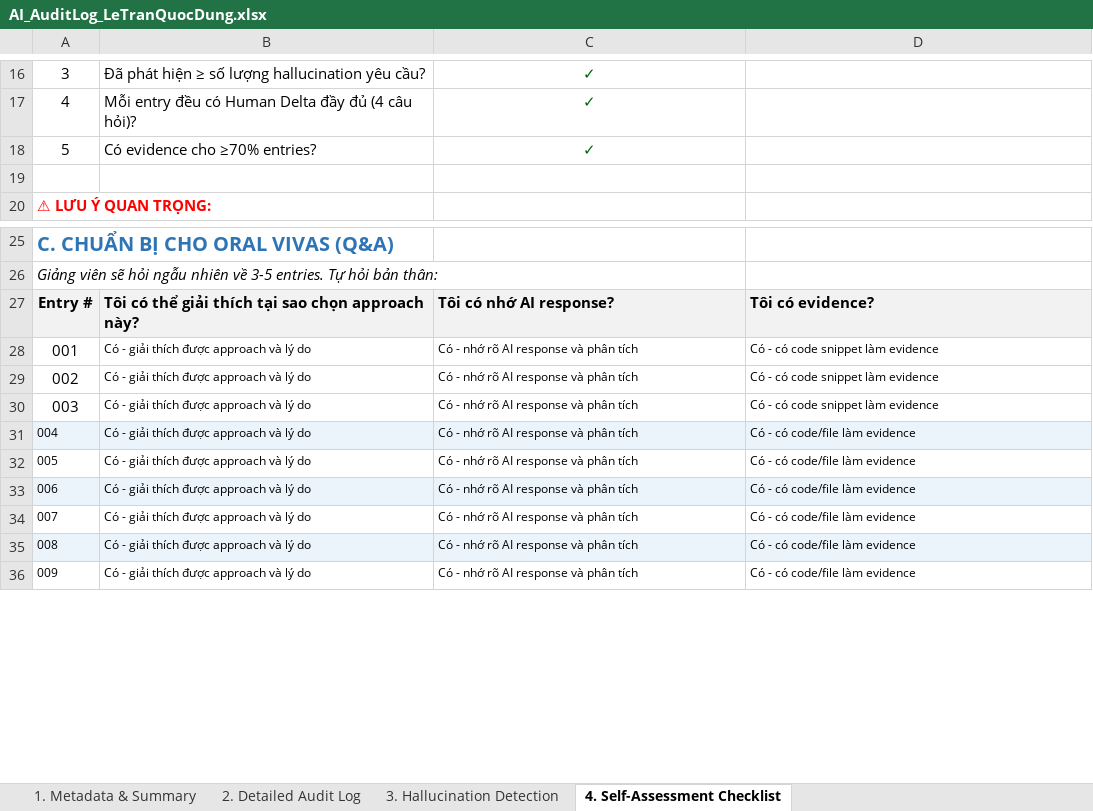
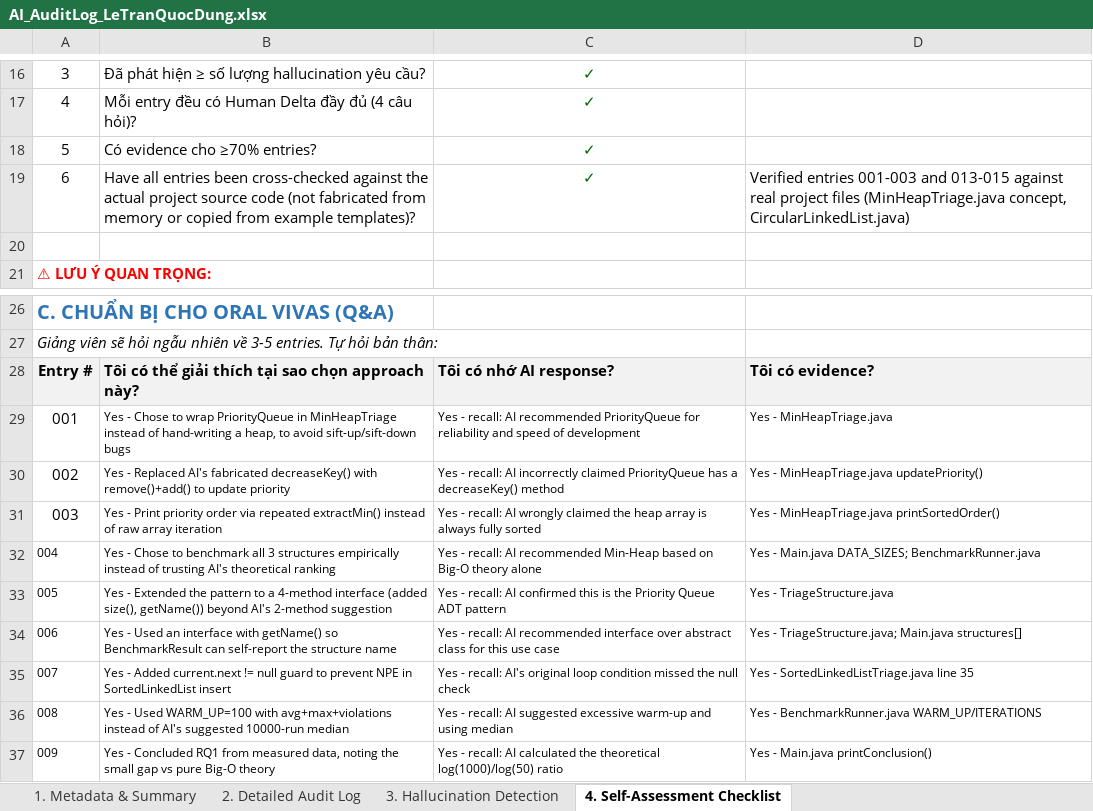
Before and after one commit to LeTranQuocDung/CSD201_Group6, an Excel workbook: docs/ai_log/AI_AuditLog_LeTranQuocDung.xlsx, sheet 4. Self-Assessment Checklist, drawn as a sheet; only a part is shown, gaps mark what is left out; values as stored, in another font and other column widths than the file's, no borders; addresses are those after the commit; the diff covers the shown part only; the diff names each change by its address in the sheet, - before the commit and + after, or states it on an @@ line.

```diff
--- a/docs/ai_log/AI_AuditLog_LeTranQuocDung.xlsx (sheet 4. Self-Assessment Checklist)
+++ b/docs/ai_log/AI_AuditLog_LeTranQuocDung.xlsx (sheet 4. Self-Assessment Checklist)
+row 19: 6 | Have all entries been cross-checked against the actual project source code (not fabricated from memory or copied from example templates)? | ✓ | Verified entries 001-003 and 013-015 against real project files (MinHeapTriage.java concept, CircularLinkedList.java)
-B29: Có - giải thích được approach và lý do
+B29: Yes - Chose to wrap PriorityQueue in MinHeapTriage instead of hand-writing a heap, to avoid sift-up/sift-down bugs
-C29: Có - nhớ rõ AI response và phân tích
+C29: Yes - recall: AI recommended PriorityQueue for reliability and speed of development
-D29: Có - có code snippet làm evidence
+D29: Yes - MinHeapTriage.java
-B30: Có - giải thích được approach và lý do
+B30: Yes - Replaced AI's fabricated decreaseKey() with remove()+add() to update priority
-C30: Có - nhớ rõ AI response và phân tích
+C30: Yes - recall: AI incorrectly claimed PriorityQueue has a decreaseKey() method
-D30: Có - có code snippet làm evidence
+D30: Yes - MinHeapTriage.java updatePriority()
-B31: Có - giải thích được approach và lý do
+B31: Yes - Print priority order via repeated extractMin() instead of raw array iteration
-C31: Có - nhớ rõ AI response và phân tích
+C31: Yes - recall: AI wrongly claimed the heap array is always fully sorted
-D31: Có - có code snippet làm evidence
+D31: Yes - MinHeapTriage.java printSortedOrder()
-A32:D32 fill: #EBF3FB
+A32:D32 fill: none
-B32: Có - giải thích được approach và lý do
+B32: Yes - Chose to benchmark all 3 structures empirically instead of trusting AI's theoretical ranking
-C32: Có - nhớ rõ AI response và phân tích
+C32: Yes - recall: AI recommended Min-Heap based on Big-O theory alone
-D32: Có - có code/file làm evidence
+D32: Yes - Main.java DATA_SIZES; BenchmarkRunner.java
-B33: Có - giải thích được approach và lý do
+B33: Yes - Extended the pattern to a 4-method interface (added size(), getName()) beyond AI's 2-method suggestion
-C33: Có - nhớ rõ AI response và phân tích
+C33: Yes - recall: AI confirmed this is the Priority Queue ADT pattern
-D33: Có - có code/file làm evidence
+D33: Yes - TriageStructure.java
-A34:D34 fill: #EBF3FB
+A34:D34 fill: none
-B34: Có - giải thích được approach và lý do
+B34: Yes - Used an interface with getName() so BenchmarkResult can self-report the structure name
-C34: Có - nhớ rõ AI response và phân tích
+C34: Yes - recall: AI recommended interface over abstract class for this use case
-D34: Có - có code/file làm evidence
+D34: Yes - TriageStructure.java; Main.java structures[]
-B35: Có - giải thích được approach và lý do
+B35: Yes - Added current.next != null guard to prevent NPE in SortedLinkedList insert
-C35: Có - nhớ rõ AI response và phân tích
+C35: Yes - recall: AI's original loop condition missed the null check
-D35: Có - có code/file làm evidence
+D35: Yes - SortedLinkedListTriage.java line 35
-A36:D36 fill: #EBF3FB
+A36:D36 fill: none
-B36: Có - giải thích được approach và lý do
+B36: Yes - Used WARM_UP=100 with avg+max+violations instead of AI's suggested 10000-run median
-C36: Có - nhớ rõ AI response và phân tích
+C36: Yes - recall: AI suggested excessive warm-up and using median
-D36: Có - có code/file làm evidence
+D36: Yes - BenchmarkRunner.java WARM_UP/ITERATIONS
-B37: Có - giải thích được approach và lý do
+B37: Yes - Concluded RQ1 from measured data, noting the small gap vs pure Big-O theory
-C37: Có - nhớ rõ AI response và phân tích
+C37: Yes - recall: AI calculated the theoretical log(1000)/log(50) ratio
-D37: Có - có code/file làm evidence
+D37: Yes - Main.java printConclusion()
```
Also changed, not shown: 3 added rows, 9 edited cells and cell formats elsewhere in this sheet, sheet 2. Detailed Audit Log, sheet 3. Hallucination Detection, sheet 1. Metadata & Summary.
